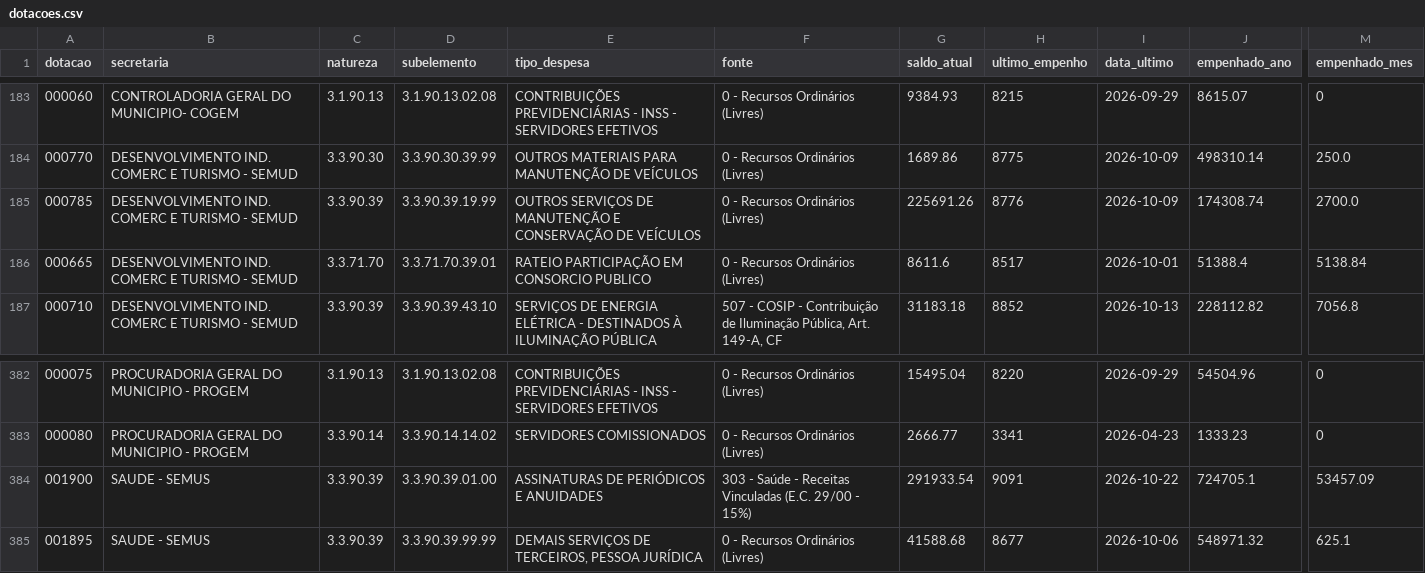
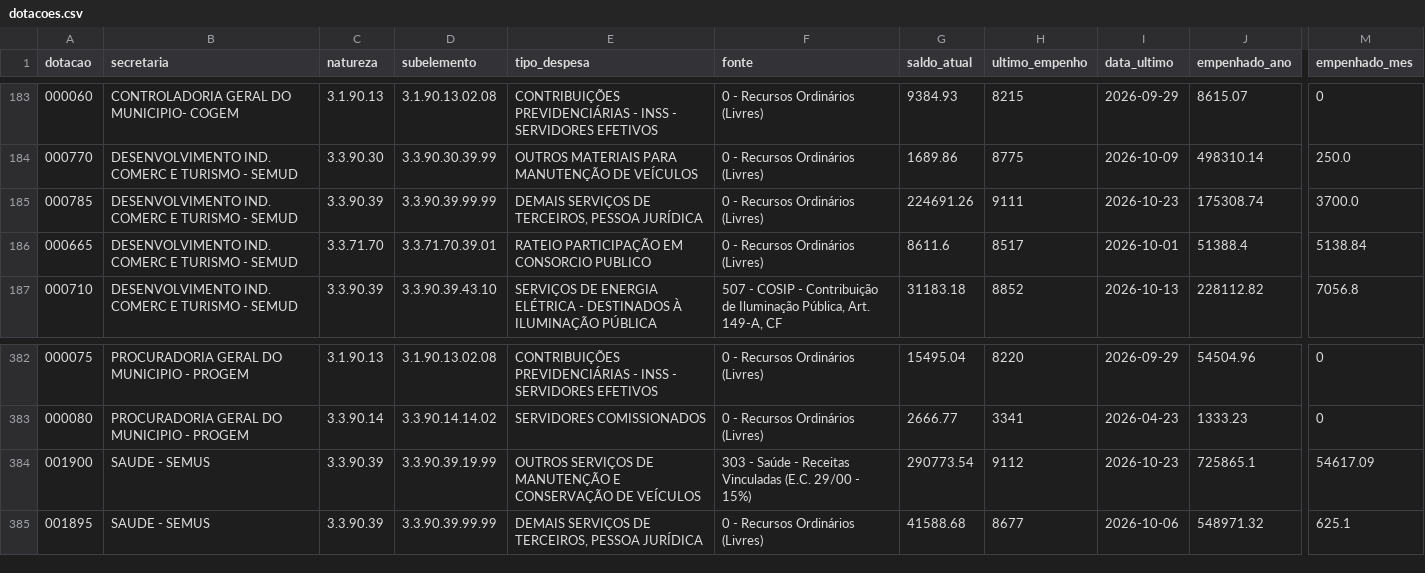
Before and after one commit to vagnerims2/painel-leopolis, a CSV file: data/dotacoes.csv, drawn as a sheet; only a part is shown, gaps mark what is left out; the diff names each change by its address in the sheet, - before the commit and + after, or states it on an @@ line.

```diff
--- a/data/dotacoes.csv
+++ b/data/dotacoes.csv
-D185 (subelemento): 3.3.90.39.19.99
+D185 (subelemento): 3.3.90.39.99.99
-E185 (tipo_despesa): OUTROS SERVIÇOS DE MANUTENÇÃO E CONSERVAÇÃO DE VEÍCULOS
+E185 (tipo_despesa): DEMAIS SERVIÇOS DE TERCEIROS, PESSOA JURÍDICA
-G185 (saldo_atual): 225691.26
+G185 (saldo_atual): 224691.26
-H185 (ultimo_empenho): 8776
+H185 (ultimo_empenho): 9111
-I185 (data_ultimo): 2026-10-09
+I185 (data_ultimo): 2026-10-23
-J185 (empenhado_ano): 174308.74
+J185 (empenhado_ano): 175308.74
-M185 (empenhado_mes): 2700.0
+M185 (empenhado_mes): 3700.0
-D384 (subelemento): 3.3.90.39.01.00
+D384 (subelemento): 3.3.90.39.19.99
-E384 (tipo_despesa): ASSINATURAS DE PERIÓDICOS E ANUIDADES
+E384 (tipo_despesa): OUTROS SERVIÇOS DE MANUTENÇÃO E CONSERVAÇÃO DE VEÍCULOS
-G384 (saldo_atual): 291933.54
+G384 (saldo_atual): 290773.54
-H384 (ultimo_empenho): 9091
+H384 (ultimo_empenho): 9112
-I384 (data_ultimo): 2026-10-22
+I384 (data_ultimo): 2026-10-23
-J384 (empenhado_ano): 724705.1
+J384 (empenhado_ano): 725865.1
-M384 (empenhado_mes): 53457.09
+M384 (empenhado_mes): 54617.09
```
Also changed, not shown: data/movimento.csv, data/saldo_fontes.csv, 8 other files.
